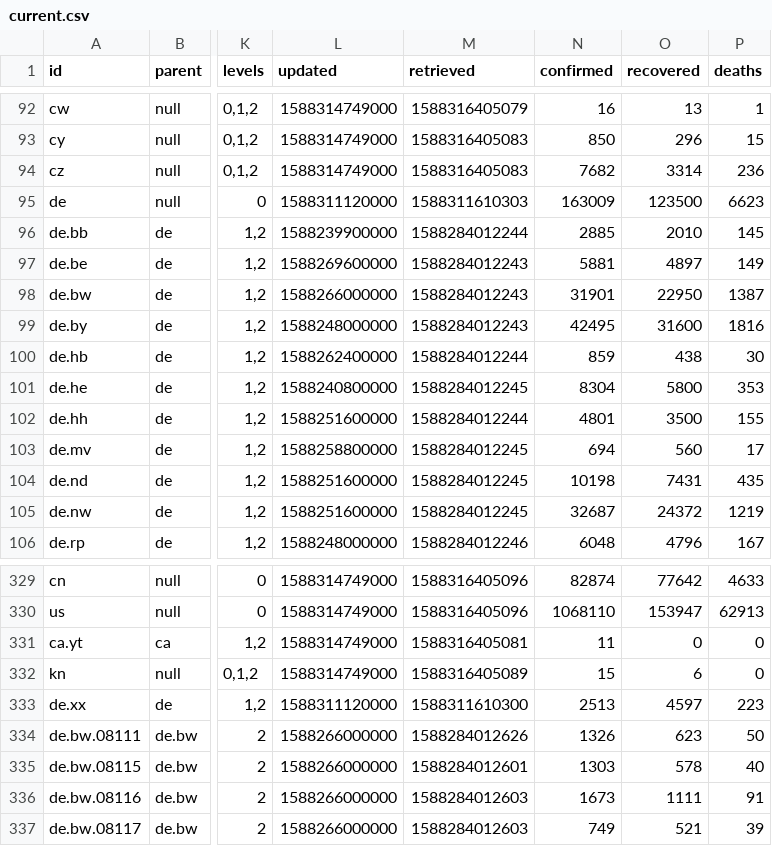
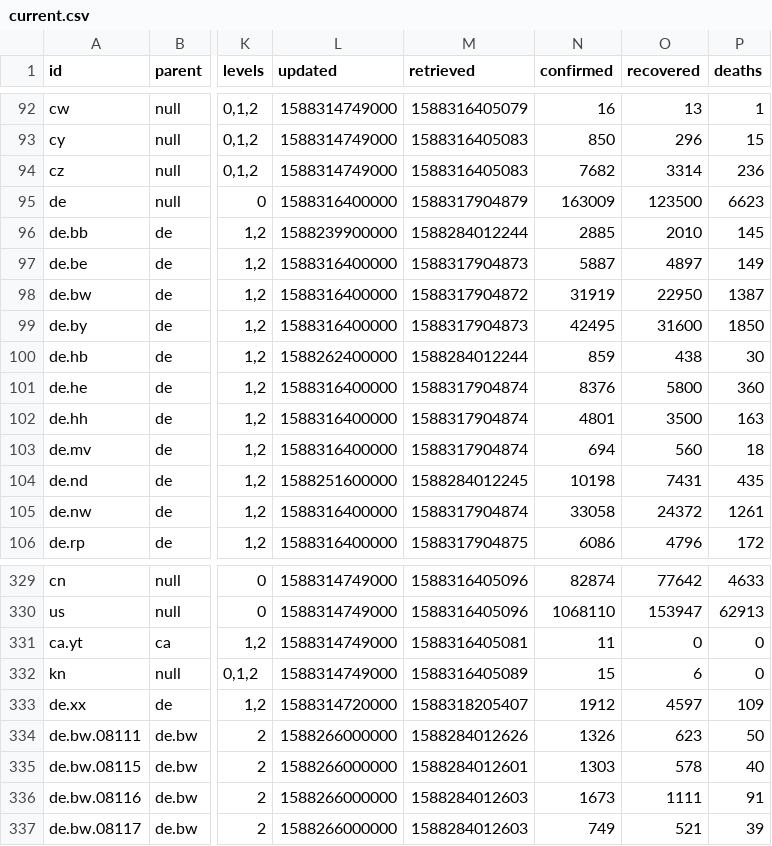
Before and after one commit to montanaflynn/covid-19, a CSV file: data/current.csv, drawn as a sheet; only a part is shown, gaps mark what is left out; the diff covers the shown part only; the diff names each change by its address in the sheet, - before the commit and + after, or states it on an @@ line.

```diff
--- a/data/current.csv
+++ b/data/current.csv
-L95 (updated): 1588311120000
+L95 (updated): 1588316400000
-M95 (retrieved): 1588311610303
+M95 (retrieved): 1588317904879
-L97 (updated): 1588269600000
+L97 (updated): 1588316400000
-M97 (retrieved): 1588284012243
+M97 (retrieved): 1588317904873
-N97 (confirmed): 5881
+N97 (confirmed): 5887
-L98 (updated): 1588266000000
+L98 (updated): 1588316400000
-M98 (retrieved): 1588284012243
+M98 (retrieved): 1588317904872
-N98 (confirmed): 31901
+N98 (confirmed): 31919
-L99 (updated): 1588248000000
+L99 (updated): 1588316400000
-M99 (retrieved): 1588284012243
+M99 (retrieved): 1588317904873
-P99 (deaths): 1816
+P99 (deaths): 1850
-L101 (updated): 1588240800000
+L101 (updated): 1588316400000
-M101 (retrieved): 1588284012245
+M101 (retrieved): 1588317904874
-N101 (confirmed): 8304
+N101 (confirmed): 8376
-P101 (deaths): 353
+P101 (deaths): 360
-L102 (updated): 1588251600000
+L102 (updated): 1588316400000
-M102 (retrieved): 1588284012244
+M102 (retrieved): 1588317904874
-P102 (deaths): 155
+P102 (deaths): 163
-L103 (updated): 1588258800000
+L103 (updated): 1588316400000
-M103 (retrieved): 1588284012245
+M103 (retrieved): 1588317904874
-P103 (deaths): 17
+P103 (deaths): 18
-L105 (updated): 1588251600000
+L105 (updated): 1588316400000
-M105 (retrieved): 1588284012245
+M105 (retrieved): 1588317904874
-N105 (confirmed): 32687
+N105 (confirmed): 33058
-P105 (deaths): 1219
+P105 (deaths): 1261
-L106 (updated): 1588248000000
+L106 (updated): 1588316400000
-M106 (retrieved): 1588284012246
+M106 (retrieved): 1588317904875
-N106 (confirmed): 6048
+N106 (confirmed): 6086
-P106 (deaths): 167
+P106 (deaths): 172
-L333 (updated): 1588311120000
+L333 (updated): 1588314720000
-M333 (retrieved): 1588311610300
+M333 (retrieved): 1588318205407
-N333 (confirmed): 2513
+N333 (confirmed): 1912
-P333 (deaths): 223
+P333 (deaths): 109
```
Also changed, not shown: 43 edited cells elsewhere in this file, 3 other files.
